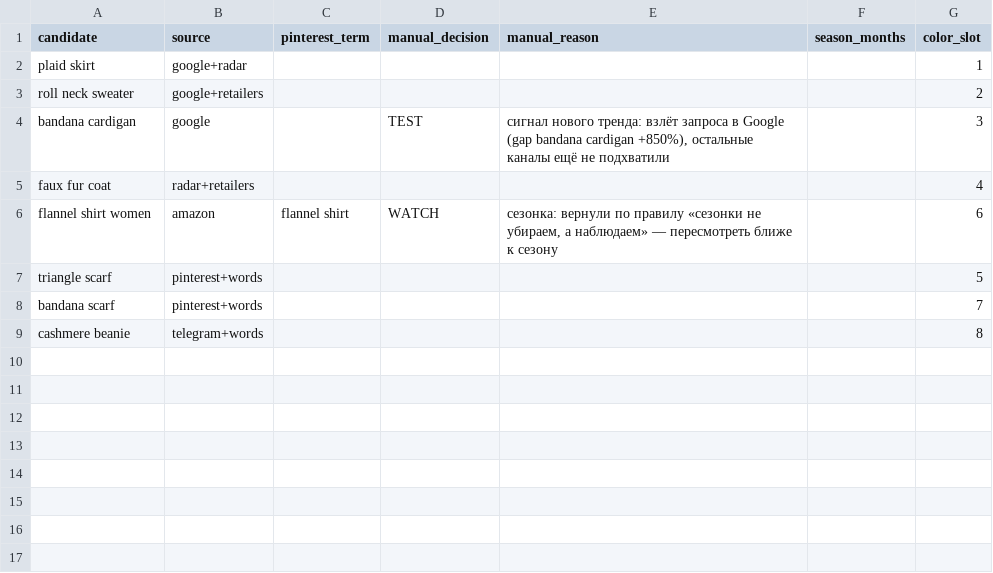
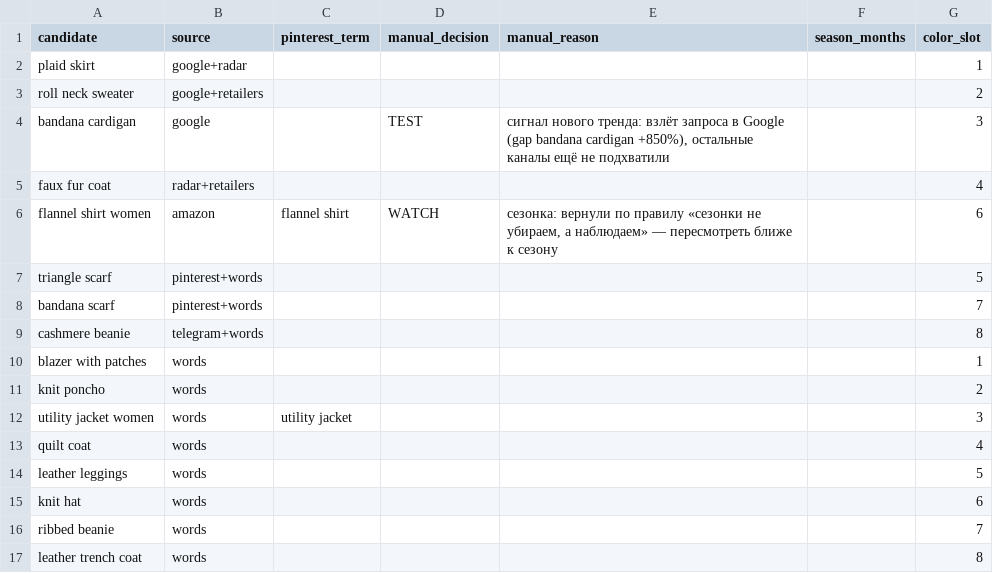
Before and after one commit to viiiitaaaaa/automation-scripts, a CSV file: fashion-trend-radar/config/candidates.csv, drawn as a sheet.

```diff
--- a/fashion-trend-radar/config/candidates.csv
+++ b/fashion-trend-radar/config/candidates.csv
@@ -9 +9,9 @@ bandana scarf,pinterest+words,,,,,7
 cashmere beanie,telegram+words,,,,,8
+blazer with patches,words,,,,,1
+knit poncho,words,,,,,2
+utility jacket women,words,utility jacket,,,,3
+quilt coat,words,,,,,4
+leather leggings,words,,,,,5
+knit hat,words,,,,,6
+ribbed beanie,words,,,,,7
+leather trench coat,words,,,,,8
```
Also changed, not shown: 7 other files.
